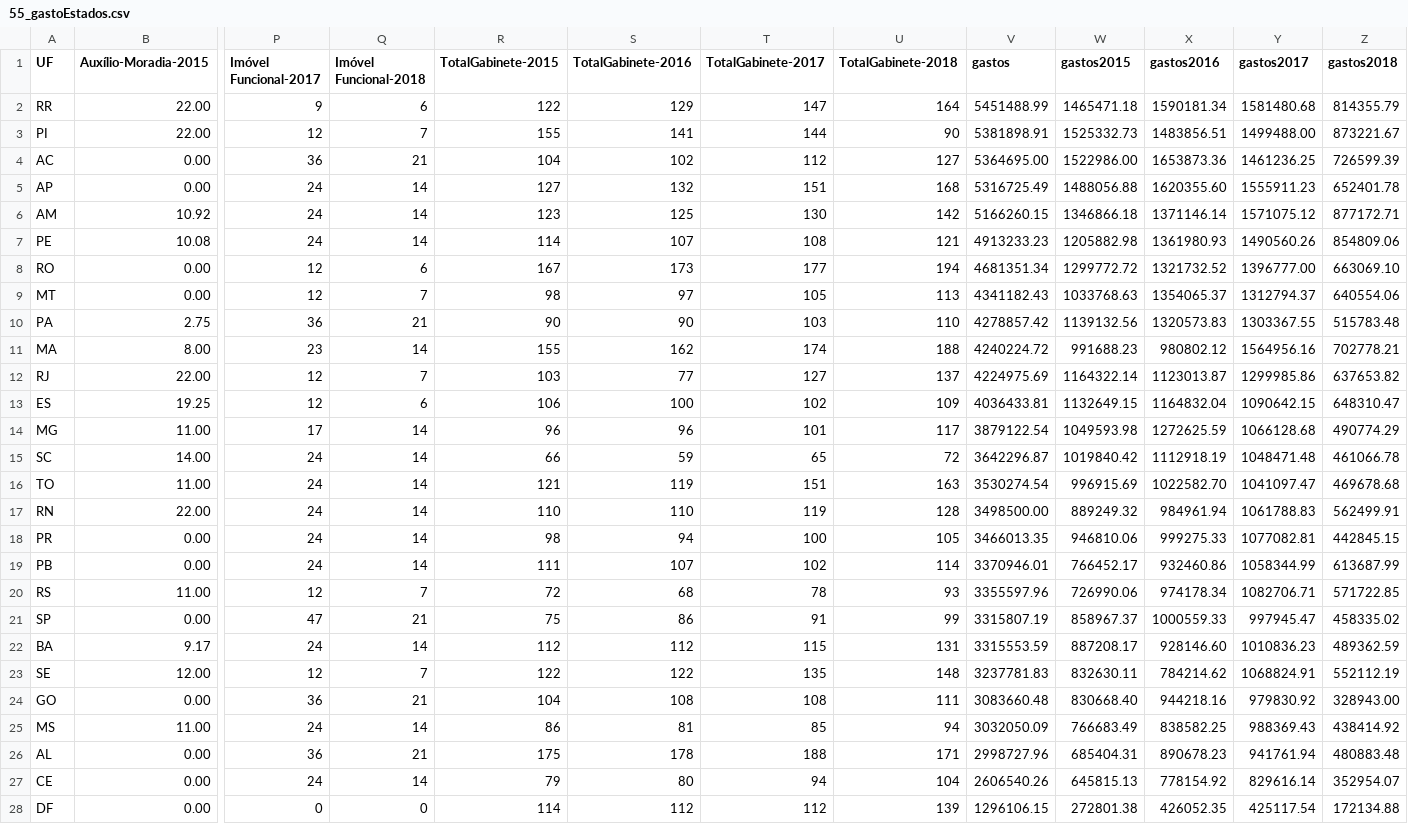
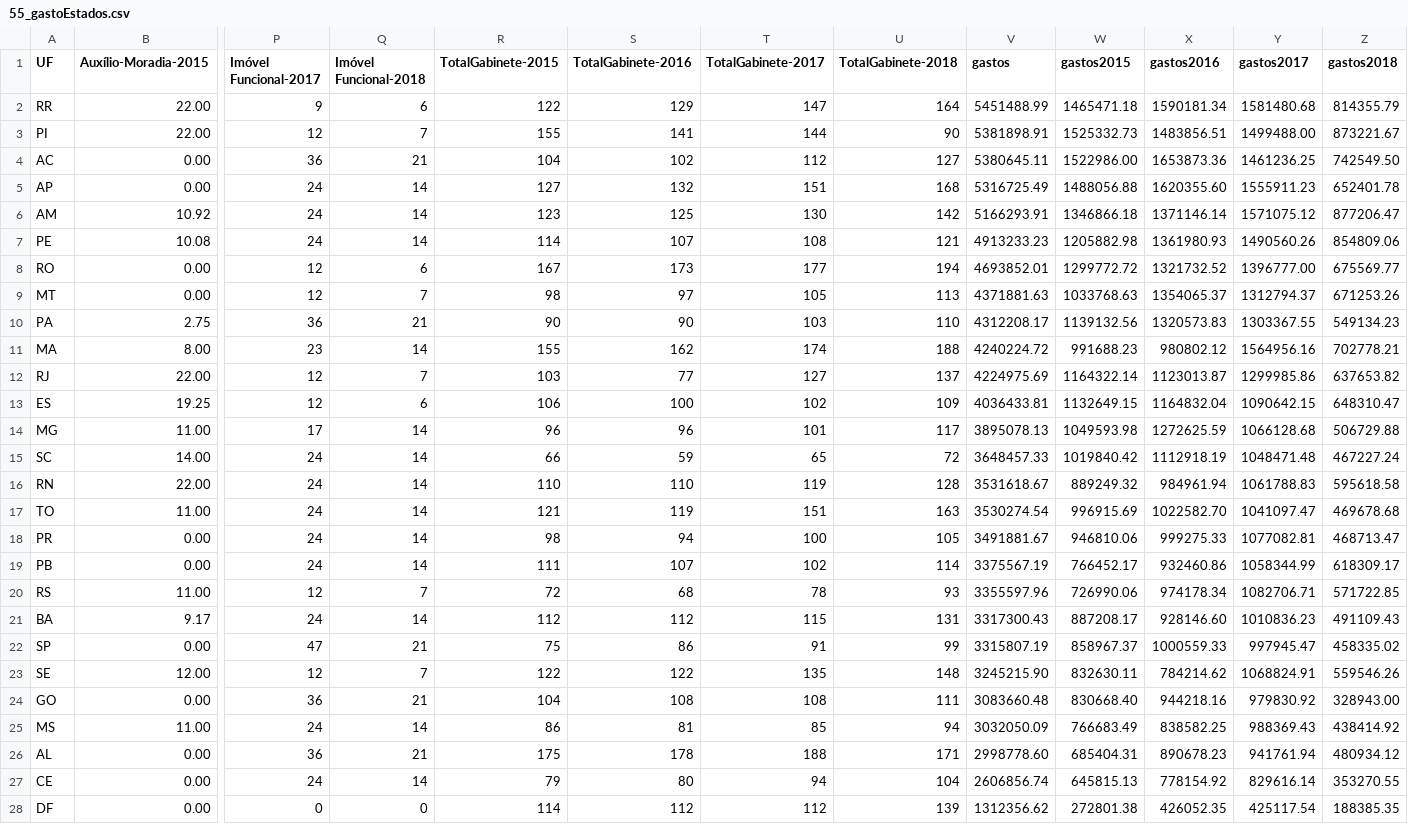
Before and after one commit to RobStelling/senado, a CSV file: csv/55_gastoEstados.csv, drawn as a sheet; only a part is shown, gaps mark what is left out; removed rows and columns are numbered as before the commit, all else as after; rows hold the shown columns only; the diff names each change by its address in the sheet, - before the commit and + after, or states it on an @@ line.

```diff
--- a/csv/55_gastoEstados.csv
+++ b/csv/55_gastoEstados.csv
-V4 (gastos): 5364695.00
+V4 (gastos): 5380645.11
-Z4 (gastos2018): 726599.39
+Z4 (gastos2018): 742549.50
-V6 (gastos): 5166260.15
+V6 (gastos): 5166293.91
-Z6 (gastos2018): 877172.71
+Z6 (gastos2018): 877206.47
-V8 (gastos): 4681351.34
+V8 (gastos): 4693852.01
-Z8 (gastos2018): 663069.10
+Z8 (gastos2018): 675569.77
-V9 (gastos): 4341182.43
+V9 (gastos): 4371881.63
-Z9 (gastos2018): 640554.06
+Z9 (gastos2018): 671253.26
-V10 (gastos): 4278857.42
+V10 (gastos): 4312208.17
-Z10 (gastos2018): 515783.48
+Z10 (gastos2018): 549134.23
-V14 (gastos): 3879122.54
+V14 (gastos): 3895078.13
-Z14 (gastos2018): 490774.29
+Z14 (gastos2018): 506729.88
-V15 (gastos): 3642296.87
+V15 (gastos): 3648457.33
-Z15 (gastos2018): 461066.78
+Z15 (gastos2018): 467227.24
+row 16: RN | 22.00 | 24 | 14 | 110 | 110 | 119 | 128 | 3531618.67 | 889249.32 | 984961.94 | 1061788.83 | 595618.58
-row 17: RN | 22.00 | 24 | 14 | 110 | 110 | 119 | 128 | 3498500.00 | 889249.32 | 984961.94 | 1061788.83 | 562499.91
-V18 (gastos): 3466013.35
+V18 (gastos): 3491881.67
-Z18 (gastos2018): 442845.15
+Z18 (gastos2018): 468713.47
-V19 (gastos): 3370946.01
+V19 (gastos): 3375567.19
-Z19 (gastos2018): 613687.99
+Z19 (gastos2018): 618309.17
+row 21: BA | 9.17 | 24 | 14 | 112 | 112 | 115 | 131 | 3317300.43 | 887208.17 | 928146.60 | 1010836.23 | 491109.43
-row 22: BA | 9.17 | 24 | 14 | 112 | 112 | 115 | 131 | 3315553.59 | 887208.17 | 928146.60 | 1010836.23 | 489362.59
-V23 (gastos): 3237781.83
+V23 (gastos): 3245215.90
-Z23 (gastos2018): 552112.19
+Z23 (gastos2018): 559546.26
-V26 (gastos): 2998727.96
+V26 (gastos): 2998778.60
-Z26 (gastos2018): 480883.48
+Z26 (gastos2018): 480934.12
-V27 (gastos): 2606540.26
+V27 (gastos): 2606856.74
-Z27 (gastos2018): 352954.07
+Z27 (gastos2018): 353270.55
-V28 (gastos): 1296106.15
+V28 (gastos): 1312356.62
-Z28 (gastos2018): 172134.88
+Z28 (gastos2018): 188385.35
```
Also changed, not shown: csv/55_gastoPartidos.csv, csv/55_senado.csv, 9 other files.
